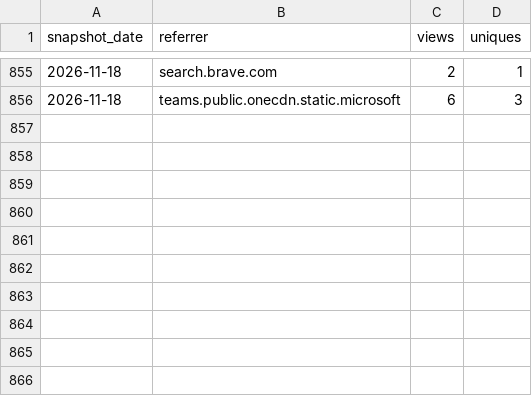
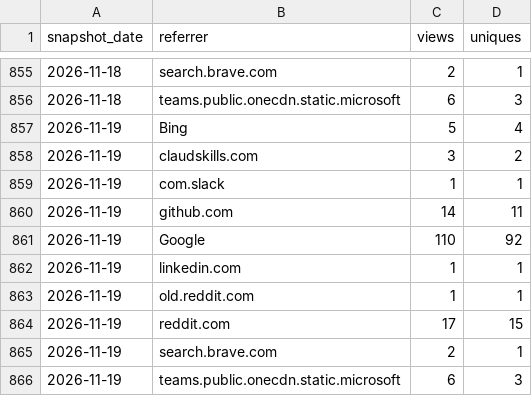
Before and after one commit to GaZmagik/iso-24495, a CSV file: data/referrers.csv, drawn as a sheet; only a part is shown, gaps mark what is left out.

```diff
--- a/data/referrers.csv
+++ b/data/referrers.csv
@@ -856 +856,11 @@ snapshot_date,referrer,views,uniques
 2026-11-18,teams.public.onecdn.static.microsoft,6,3
+2026-11-19,Bing,5,4
+2026-11-19,claudskills.com,3,2
+2026-11-19,com.slack,1,1
+2026-11-19,github.com,14,11
+2026-11-19,Google,110,92
+2026-11-19,linkedin.com,1,1
+2026-11-19,old.reddit.com,1,1
+2026-11-19,reddit.com,17,15
+2026-11-19,search.brave.com,2,1
+2026-11-19,teams.public.onecdn.static.microsoft,6,3
```
Also changed, not shown: data/daily.csv, data/windows.csv.
